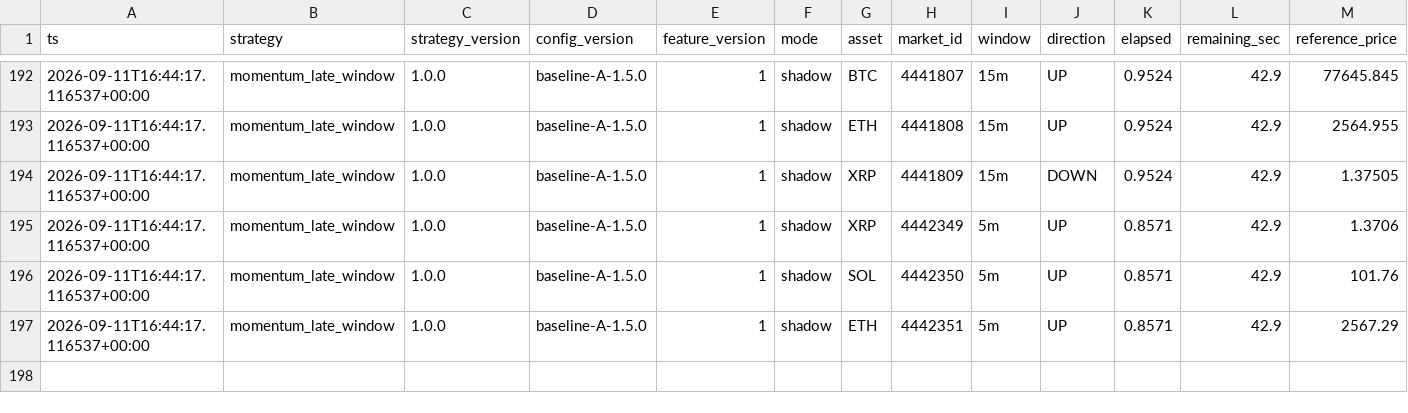
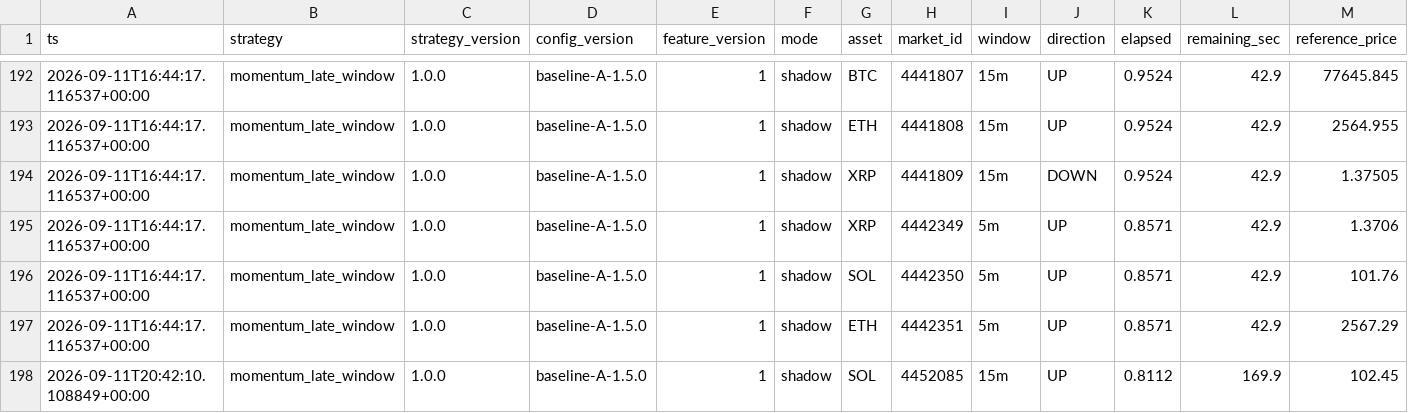
Before and after one commit to n85t594ht5-creator/polylab, a CSV file: data/signals.csv, drawn as a sheet; only a part is shown, gaps mark what is left out; rows hold the shown columns only; the diff names each change by its address in the sheet, - before the commit and + after, or states it on an @@ line.

```diff
--- a/data/signals.csv
+++ b/data/signals.csv
+row 198: 2026-09-11T20:42:10.108849+00:00 | momentum_late_window | 1.0.0 | baseline-A-1.5.0 | 1 | shadow | SOL | 4452085 | 15m | UP | 0.8112 | 169.9 | 102.45
```
Also changed, not shown: data/moves/2026-09-11.csv, 15 other files.
